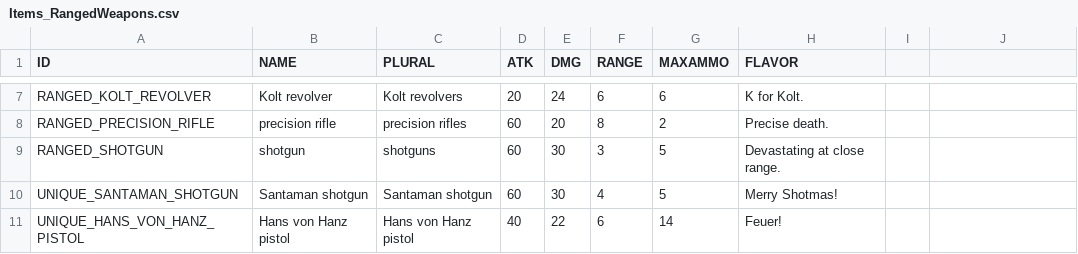
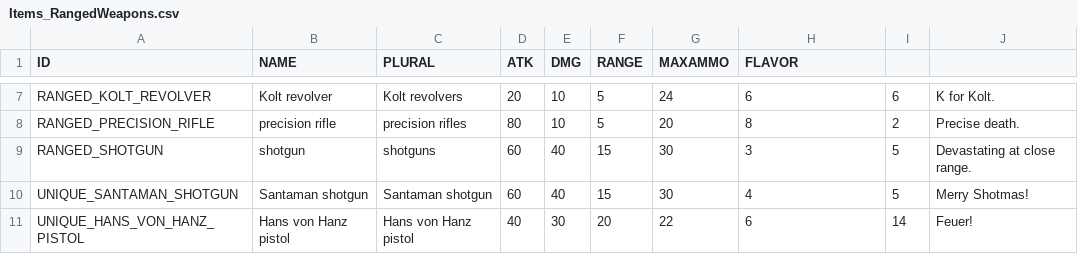
Before and after one commit to zaimoni/RSRevived, a CSV file: PreRelease/Resources/Data/Items_RangedWeapons.csv, drawn as a sheet; only a part is shown, gaps mark what is left out; the diff covers the shown part only.

```diff
--- a/PreRelease/Resources/Data/Items_RangedWeapons.csv
+++ b/PreRelease/Resources/Data/Items_RangedWeapons.csv
@@ -7,5 +7,5 @@
-"RANGED_KOLT_REVOLVER","Kolt revolver","Kolt revolvers",20,24,6,6,"K for Kolt."
-"RANGED_PRECISION_RIFLE","precision rifle","precision rifles",60,20,8,2,"Precise death."
-"RANGED_SHOTGUN","shotgun","shotguns",60,30,3,5,"Devastating at close range."
-"UNIQUE_SANTAMAN_SHOTGUN","Santaman shotgun","Santaman shotgun",60,30,4,5,"Merry Shotmas!"
-"UNIQUE_HANS_VON_HANZ_PISTOL","Hans von Hanz pistol","Hans von Hanz pistol",40,22,6,14,"Feuer!"
+"RANGED_KOLT_REVOLVER","Kolt revolver","Kolt revolvers",20,10,5,24,6,6,"K for Kolt."
+"RANGED_PRECISION_RIFLE","precision rifle","precision rifles",80,10,5,20,8,2,"Precise death."
+"RANGED_SHOTGUN","shotgun","shotguns",60,40,15,30,3,5,"Devastating at close range."
+"UNIQUE_SANTAMAN_SHOTGUN","Santaman shotgun","Santaman shotgun",60,40,15,30,4,5,"Merry Shotmas!"
+"UNIQUE_HANS_VON_HANZ_PISTOL","Hans von Hanz pistol","Hans von Hanz pistol",40,30,20,22,6,14,"Feuer!"
```
Also changed, not shown: 28 edited cells elsewhere in this file, 11 other files.
